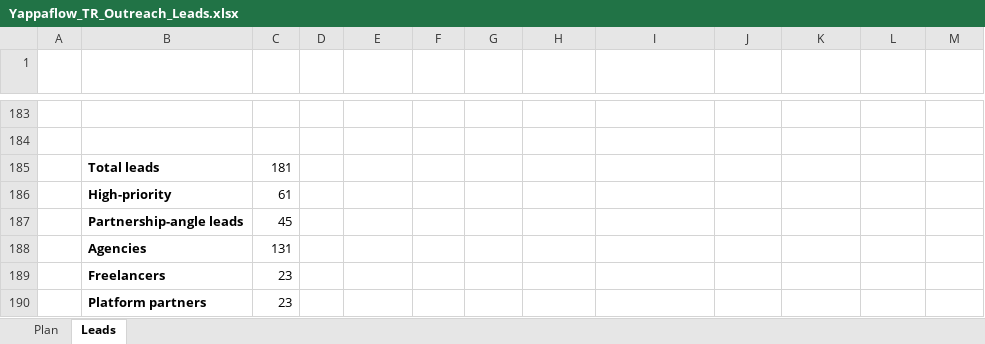
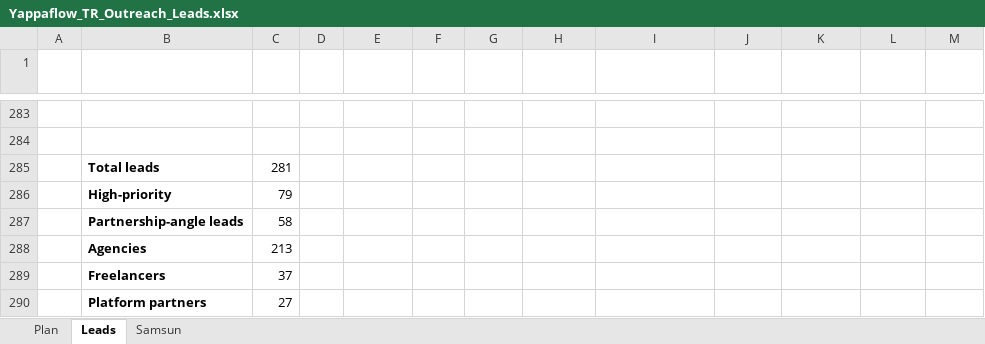
Before and after one commit to Yappaflow/Yappaflow, an Excel workbook: marketing/Yappaflow_TR_Outreach_Leads.xlsx, sheet Leads, drawn as a sheet; only a part is shown, gaps mark what is left out; values as stored, in another font and other column widths than the file's, no borders; table styles not drawn; addresses are those after the commit; the diff covers the shown part only; the diff names each change by its address in the sheet, - before the commit and + after, or states it on an @@ line.

```diff
--- a/marketing/Yappaflow_TR_Outreach_Leads.xlsx (sheet Leads)
+++ b/marketing/Yappaflow_TR_Outreach_Leads.xlsx (sheet Leads)
+sheet tab: Samsun
-C285 (Type): 181
+C285 (Type): 281
-C286 (Type): 61
+C286 (Type): 79
-C287 (Type): 45
+C287 (Type): 58
-C288 (Type): 131
+C288 (Type): 213
-C289 (Type): 23
+C289 (Type): 37
-C290 (Type): 23
+C290 (Type): 27
```
Also changed, not shown: 100 added rows elsewhere in this sheet, 16 other files.
